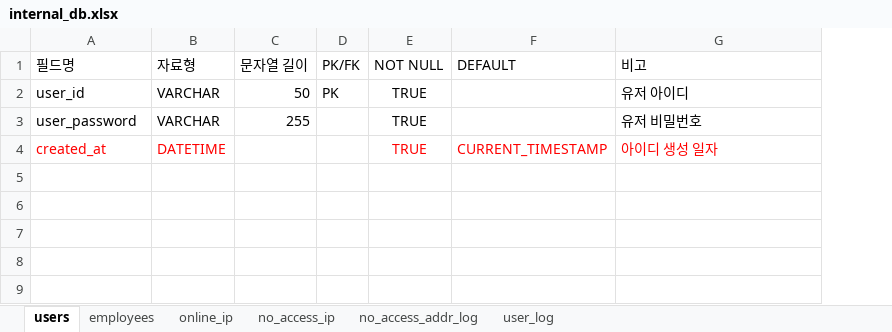
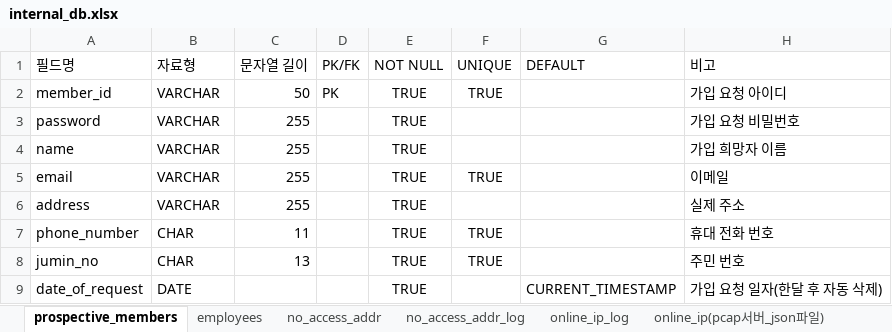
Before and after one commit to 02paming/Captive, an Excel workbook: database/internal_db.xlsx, sheet prospective_members, drawn as a sheet; values as stored, in another font and other column widths than the file's, no borders; table styles not drawn; addresses are those after the commit; the diff names each change by its address in the sheet, - before the commit and + after, or states it on an @@ line.

```diff
--- a/database/internal_db.xlsx (sheet prospective_members)
+++ b/database/internal_db.xlsx (sheet prospective_members)
-sheet tab: users
+sheet tab: prospective_members
-sheet tab: online_ip
+sheet tab: online_ip(pcap서버_json파일)
-sheet tab: no_access_ip
+sheet tab: no_access_addr
-sheet tab: user_log
+sheet tab: online_ip_log
@@ sheet tab order changed: prospective_members | employees | no_access_addr | no_access_addr_log | online_ip_log | online_ip(pcap서버_json파일) @@
+column F (UNIQUE), row 2: TRUE
-A2 (필드명): user_id
+A2 (필드명): member_id
-H2 (비고): 유저 아이디
+H2 (비고): 가입 요청 아이디
-A3 (필드명): user_password
+A3 (필드명): password
-H3 (비고): 유저 비밀번호
+H3 (비고): 가입 요청 비밀번호
+row 4: name | VARCHAR | 255 |  | TRUE |  |  | 가입 희망자 이름
+row 5: email | VARCHAR | 255 |  | TRUE | TRUE |  | 이메일
+row 6: address | VARCHAR | 255 |  | TRUE |  |  | 실제 주소
+row 7: phone_number | CHAR | 11 |  | TRUE | TRUE |  | 휴대 전화 번호
+row 8: jumin_no | CHAR | 13 |  | TRUE | TRUE |  | 주민 번호
-A9 (필드명): created_at
+A9 (필드명): date_of_request
-A9:B9 text colour: #FF0000
+A9:B9 text colour: black
-B9 (자료형): DATETIME
+B9 (자료형): DATE
-E9 text colour: #FF0000
+E9 text colour: black
-G9:H9 text colour: #FF0000
+G9:H9 text colour: black
-H9 (비고): 아이디 생성 일자
+H9 (비고): 가입 요청 일자(한달 후 자동 삭제)
```
Also changed, not shown: sheet employees, sheet no_access_addr, sheet online_ip(pcap서버_json파일), sheet no_access_addr_log, other sheet tabs, 6 other files.
